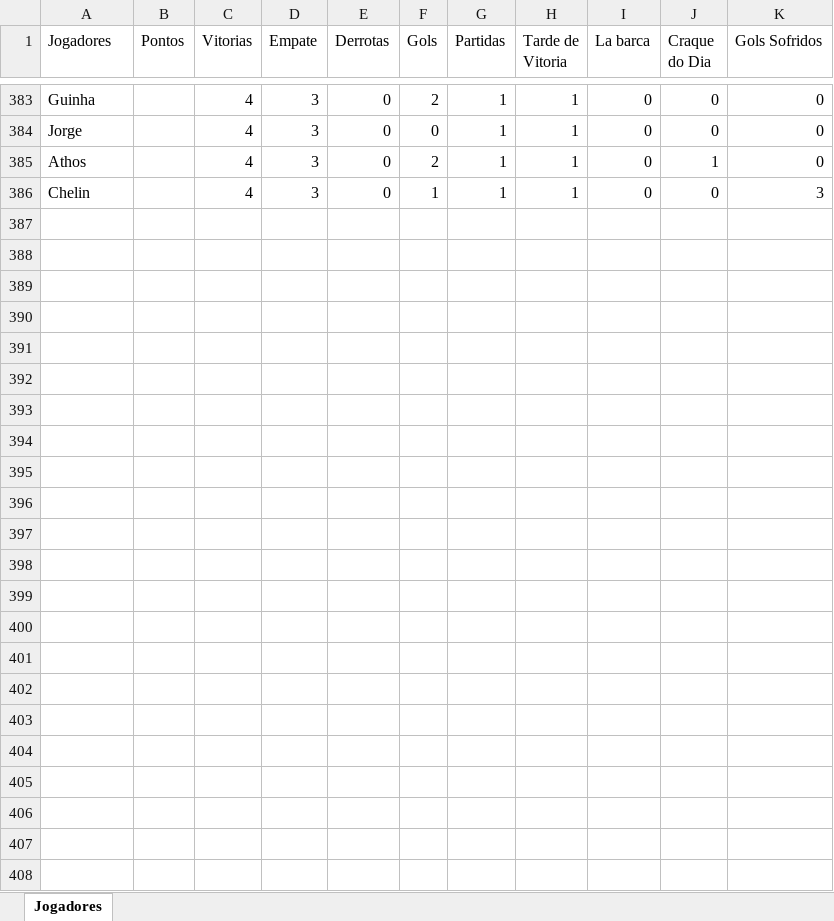
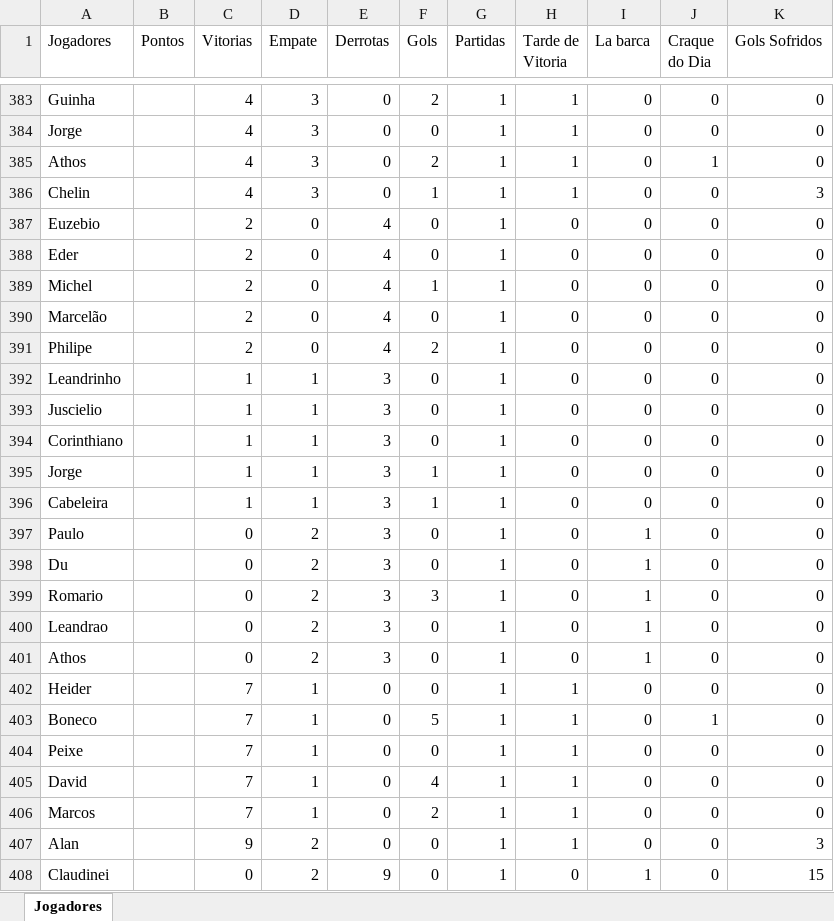
Before and after one commit to Fernando-Almeida23/Pelada_sabado, an Excel workbook: pelada_sabado_02_semestre.xlsx, sheet Jogadores, drawn as a sheet; only a part is shown, gaps mark what is left out; values as stored, in another font and other column widths than the file's, no borders; the diff names each change by its address in the sheet, - before the commit and + after, or states it on an @@ line.

```diff
--- a/pelada_sabado_02_semestre.xlsx (sheet Jogadores)
+++ b/pelada_sabado_02_semestre.xlsx (sheet Jogadores)
+row 387: Euzebio |  | 2 | 0 | 4 | 0 | 1 | 0 | 0 | 0 | 0
+row 388: Eder |  | 2 | 0 | 4 | 0 | 1 | 0 | 0 | 0 | 0
+row 389: Michel |  | 2 | 0 | 4 | 1 | 1 | 0 | 0 | 0 | 0
+row 390: Marcelão |  | 2 | 0 | 4 | 0 | 1 | 0 | 0 | 0 | 0
+row 391: Philipe |  | 2 | 0 | 4 | 2 | 1 | 0 | 0 | 0 | 0
+row 392: Leandrinho |  | 1 | 1 | 3 | 0 | 1 | 0 | 0 | 0 | 0
+row 393: Juscielio |  | 1 | 1 | 3 | 0 | 1 | 0 | 0 | 0 | 0
+row 394: Corinthiano |  | 1 | 1 | 3 | 0 | 1 | 0 | 0 | 0 | 0
+row 395: Jorge |  | 1 | 1 | 3 | 1 | 1 | 0 | 0 | 0 | 0
+row 396: Cabeleira |  | 1 | 1 | 3 | 1 | 1 | 0 | 0 | 0 | 0
+row 397: Paulo |  | 0 | 2 | 3 | 0 | 1 | 0 | 1 | 0 | 0
+row 398: Du |  | 0 | 2 | 3 | 0 | 1 | 0 | 1 | 0 | 0
+row 399: Romario |  | 0 | 2 | 3 | 3 | 1 | 0 | 1 | 0 | 0
+row 400: Leandrao |  | 0 | 2 | 3 | 0 | 1 | 0 | 1 | 0 | 0
+row 401: Athos |  | 0 | 2 | 3 | 0 | 1 | 0 | 1 | 0 | 0
+row 402: Heider |  | 7 | 1 | 0 | 0 | 1 | 1 | 0 | 0 | 0
+row 403: Boneco |  | 7 | 1 | 0 | 5 | 1 | 1 | 0 | 1 | 0
+row 404: Peixe |  | 7 | 1 | 0 | 0 | 1 | 1 | 0 | 0 | 0
+row 405: David |  | 7 | 1 | 0 | 4 | 1 | 1 | 0 | 0 | 0
+row 406: Marcos |  | 7 | 1 | 0 | 2 | 1 | 1 | 0 | 0 | 0
+row 407: Alan |  | 9 | 2 | 0 | 0 | 1 | 1 | 0 | 0 | 3
+row 408: Claudinei |  | 0 | 2 | 9 | 0 | 1 | 0 | 1 | 0 | 15
```
Also changed, not shown: 1 other file.
